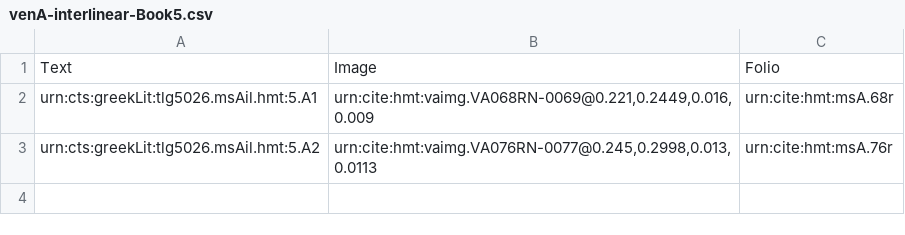
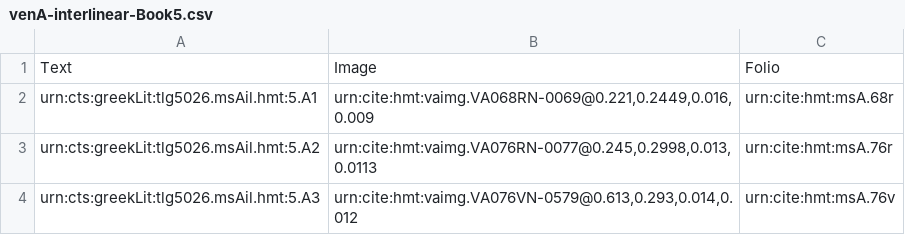
Before and after one commit to hmteditors/namedentities, a CSV file: collections/venA-interlinear-Book5.csv, drawn as a sheet.

Commit message:
Update venA-interlinear-Book5.csv

```diff
--- a/collections/venA-interlinear-Book5.csv
+++ b/collections/venA-interlinear-Book5.csv
@@ -3 +3,2 @@ urn:cts:greekLit:tlg5026.msAil.hmt:5.A1,"urn:cite:hmt:vaimg.VA068RN-0069@0.221,0
 urn:cts:greekLit:tlg5026.msAil.hmt:5.A2,"urn:cite:hmt:vaimg.VA076RN-0077@0.245,0.2998,0.013,0.0113",urn:cite:hmt:msA.76r
+urn:cts:greekLit:tlg5026.msAil.hmt:5.A3,"urn:cite:hmt:vaimg.VA076VN-0579@0.613,0.293,0.014,0.012",urn:cite:hmt:msA.76v
```
